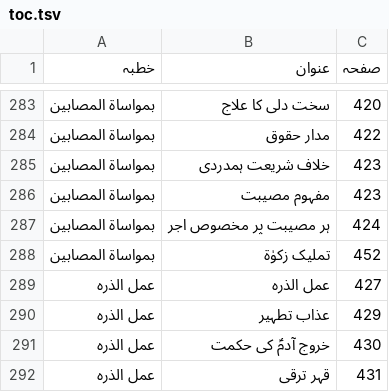
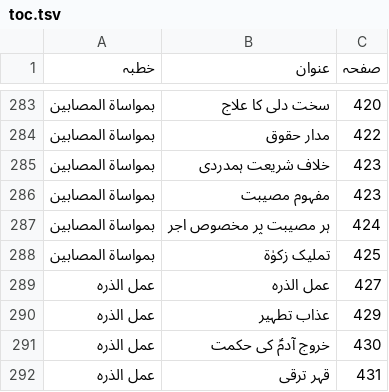
Before and after one commit to iatasadduq/thanvi-khutbat, a TSV file: Vol 19 adab e insaniyat/toc.tsv, drawn as a sheet; only a part is shown, gaps mark what is left out.

```diff
--- a/Vol 19 adab e insaniyat/toc.tsv
+++ b/Vol 19 adab e insaniyat/toc.tsv
@@ -287,3 +287,3 @@
 بمواساۃ المصابین	ہر مصیبت پر مخصوص اجر	424
-بمواساۃ المصابین	تملیک زکوٰۃ	452
+بمواساۃ المصابین	تملیک زکوٰۃ	425
 عمل الذرہ	عمل الذرہ	427
```
Also changed, not shown: 2 other files.
